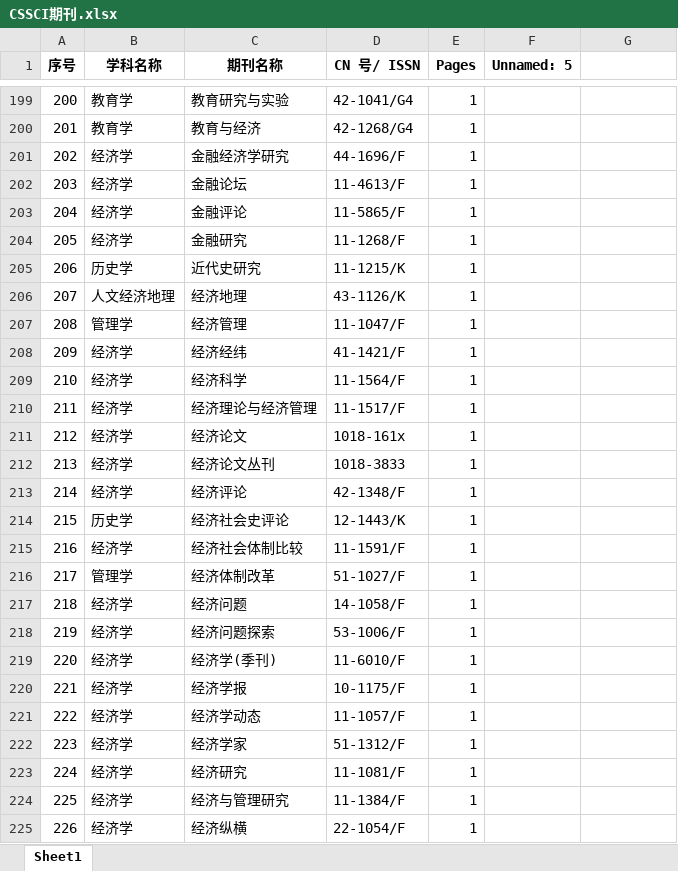
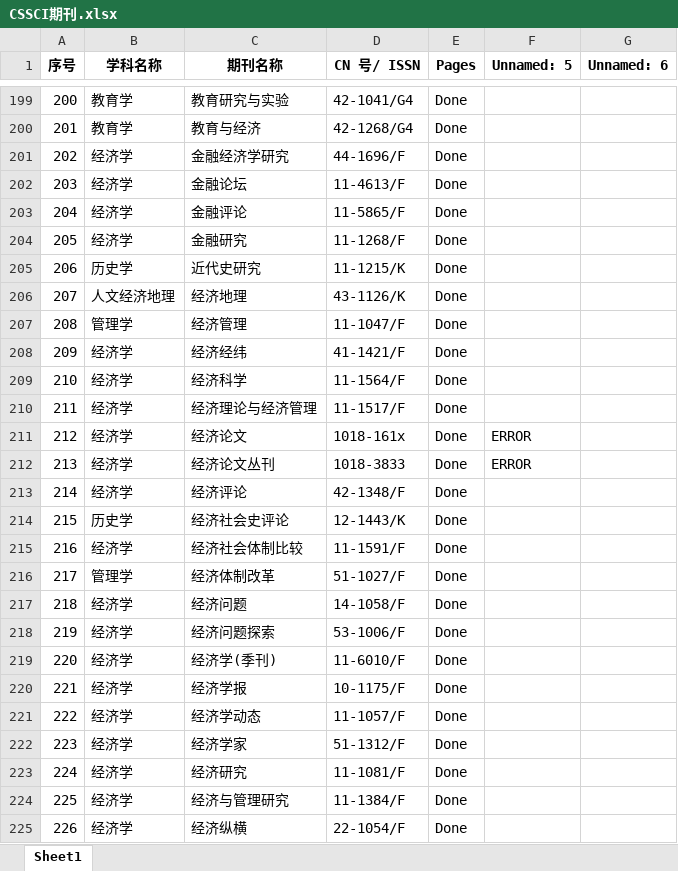
Before and after one commit to Zhongbing-Chen/CNKI_Data, an Excel workbook: CSSCI期刊.xlsx, sheet Sheet1, drawn as a sheet; only a part is shown, gaps mark what is left out; values as stored, in another font and other column widths than the file's, no borders; the diff covers the shown part only; the diff names each change by its address in the sheet, - before the commit and + after, or states it on an @@ line.

Commit message:
GridTableGetter.py has almost been done

```diff
--- a/CSSCI期刊.xlsx (sheet Sheet1)
+++ b/CSSCI期刊.xlsx (sheet Sheet1)
-G1: (empty)
+G1: Unnamed: 6
-E199:E225 (Pages): 1
+E199:E225 (Pages): Done
-F211:F212 (Unnamed: 5): (empty)
+F211:F212 (Unnamed: 5): ERROR
```
Also changed, not shown: 375 edited cells elsewhere in this sheet, 3 other files.
